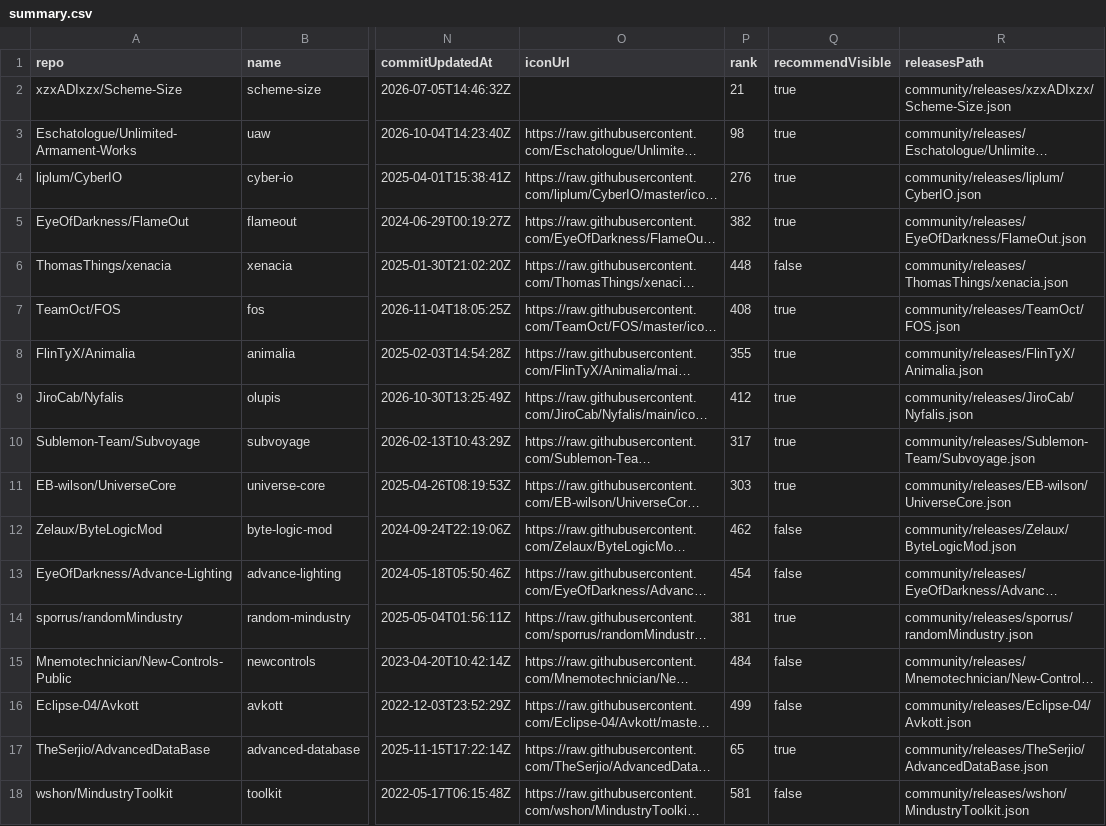
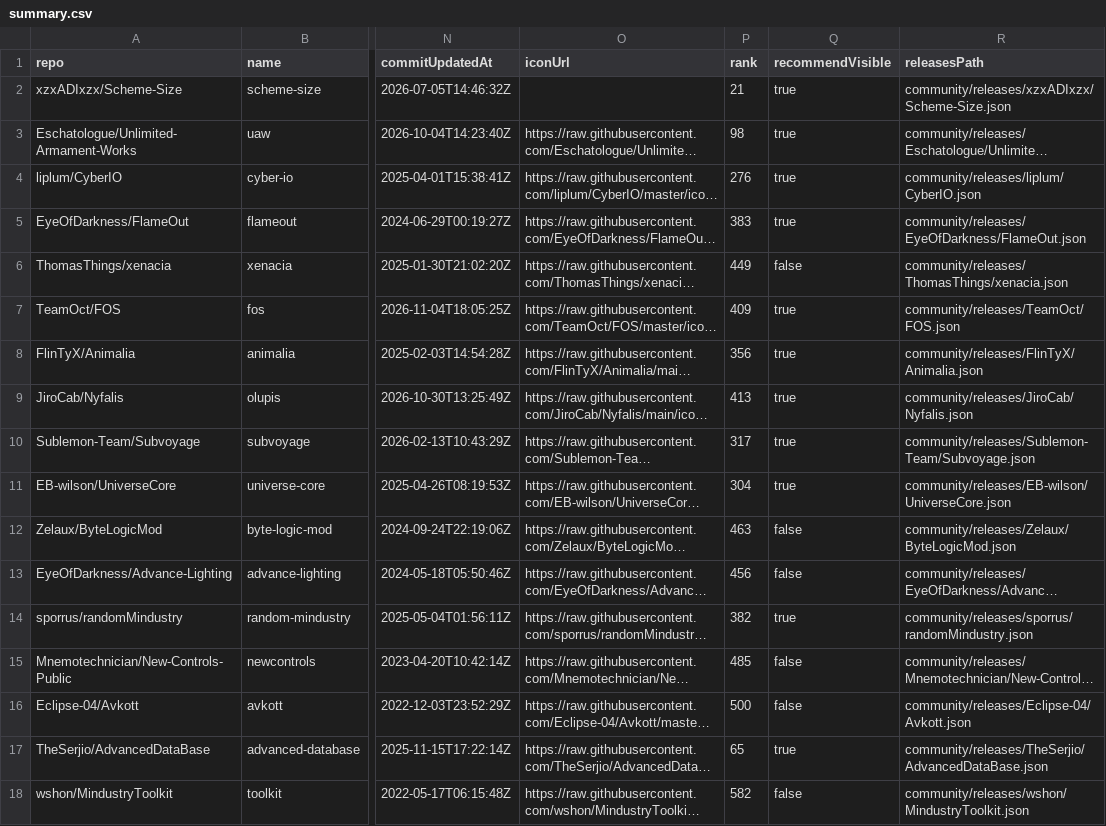
Before and after one commit to MDTCopper/mindustry-data-index, a CSV file: community/summary.csv, drawn as a sheet; only a part is shown, gaps mark what is left out; long unchanged cells end in …; the diff covers the shown part only; the diff names each change by its address in the sheet, - before the commit and + after, or states it on an @@ line.

```diff
--- a/community/summary.csv
+++ b/community/summary.csv
-P5 (rank): 382
+P5 (rank): 383
-P6 (rank): 448
+P6 (rank): 449
-P7 (rank): 408
+P7 (rank): 409
-P8 (rank): 355
+P8 (rank): 356
-P9 (rank): 412
+P9 (rank): 413
-P11 (rank): 303
+P11 (rank): 304
-P12 (rank): 462
+P12 (rank): 463
-P13 (rank): 454
+P13 (rank): 456
-P14 (rank): 381
+P14 (rank): 382
-P15 (rank): 484
+P15 (rank): 485
-P16 (rank): 499
+P16 (rank): 500
-P18 (rank): 581
+P18 (rank): 582
```
Also changed, not shown: 184 edited cells elsewhere in this file, summary.csv, 15 other files.
